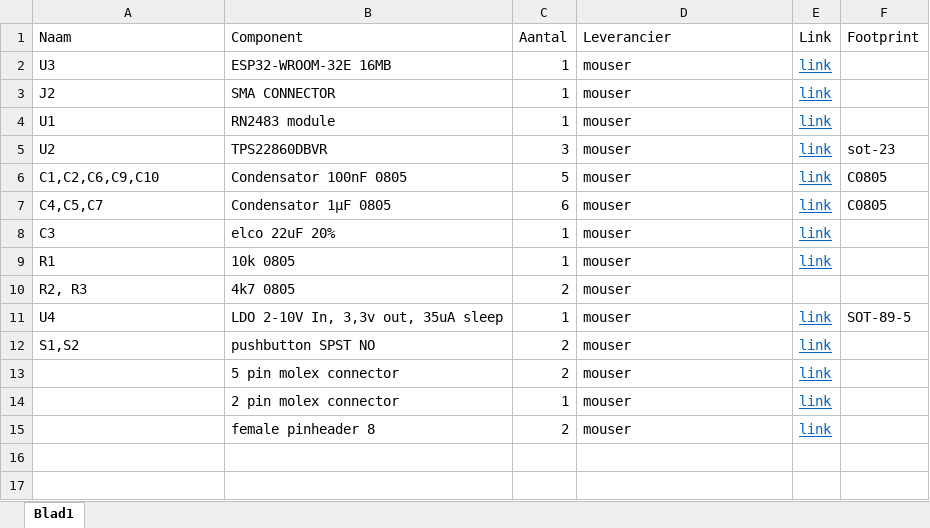
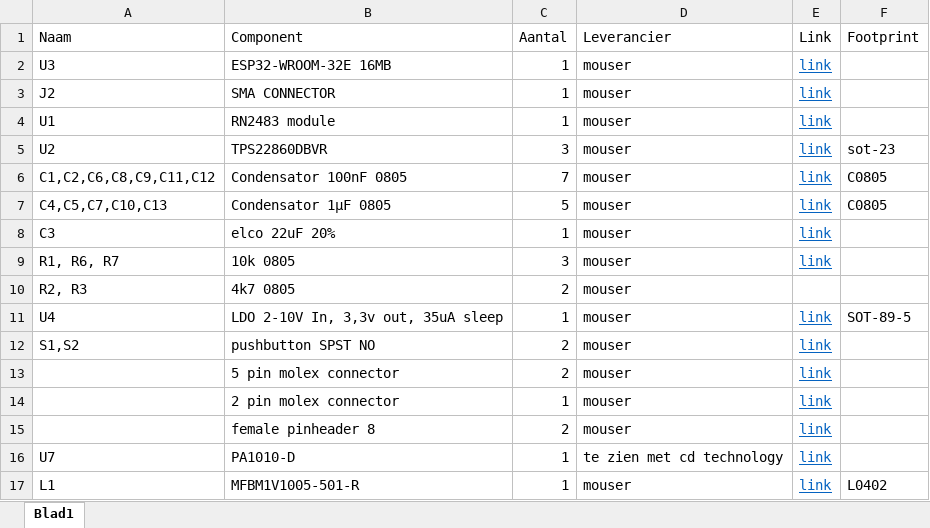
Before and after one commit to manoelledeviron/CoolTeam, an Excel workbook: Documenten/BOM PCB.xlsx, sheet Blad1, drawn as a sheet; values as stored, in another font and other column widths than the file's, no borders; the diff names each change by its address in the sheet, - before the commit and + after, or states it on an @@ line.

```diff
--- a/Documenten/BOM PCB.xlsx (sheet Blad1)
+++ b/Documenten/BOM PCB.xlsx (sheet Blad1)
-A6 (Naam): C1,C2,C6,C9,C10
+A6 (Naam): C1,C2,C6,C8,C9,C11,C12
-C6 (Aantal): 5
+C6 (Aantal): 7
-A7 (Naam): C4,C5,C7
+A7 (Naam): C4,C5,C7,C10,C13
-C7 (Aantal): 6
+C7 (Aantal): 5
-A9 (Naam): R1
+A9 (Naam): R1, R6, R7
-C9 (Aantal): 1
+C9 (Aantal): 3
+row 16: U7 | PA1010-D | 1 | te zien met cd technology | link
+row 17: L1 | MFBM1V1005-501-R | 1 | mouser | link | L0402
```
Also changed, not shown: 2 other files.
